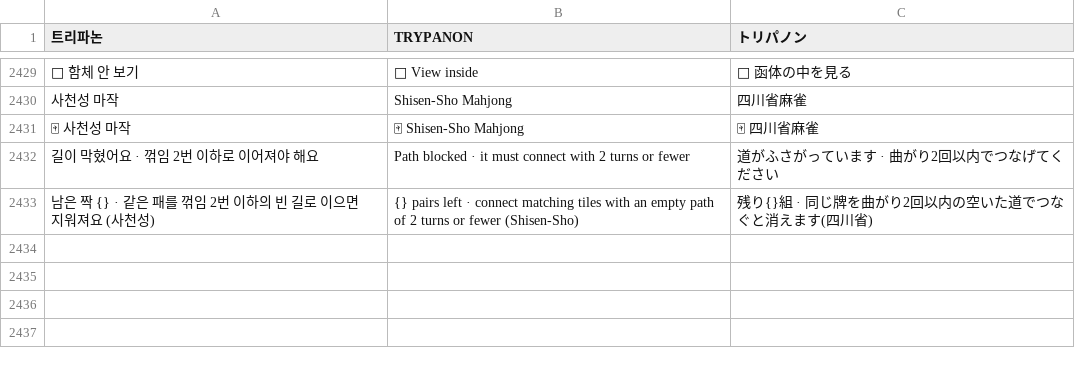
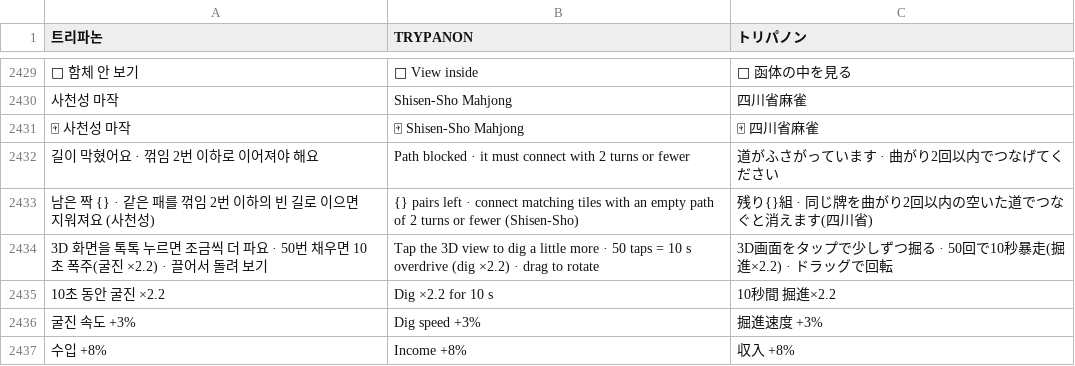
Before and after one commit to minioh81-crypto/trypanon, a TSV file: tools/i18n/dict.tsv, drawn as a sheet; only a part is shown, gaps mark what is left out; the diff names each change by its address in the sheet, - before the commit and + after, or states it on an @@ line.

```diff
--- a/tools/i18n/dict.tsv
+++ b/tools/i18n/dict.tsv
+row 2434: 3D 화면을 톡톡 누르면 조금씩 더 파요 · 50번 채우면 10초 폭주(굴진 ×2.2) · 끌어서 돌려 보기 | Tap the 3D view to dig a little more · 50 taps = 10 s overdrive (dig ×2.2) · drag to rotate | 3D画面をタップで少しずつ掘る · 50回で10秒暴走(掘進×2.2) · ドラッグで回転
+row 2435: 10초 동안 굴진 ×2.2 | Dig ×2.2 for 10 s | 10秒間 掘進×2.2
+row 2436: 굴진 속도 +3% | Dig speed +3% | 掘進速度 +3%
+row 2437: 수입 +8% | Income +8% | 収入 +8%
```
Also changed, not shown: 3 other files.
